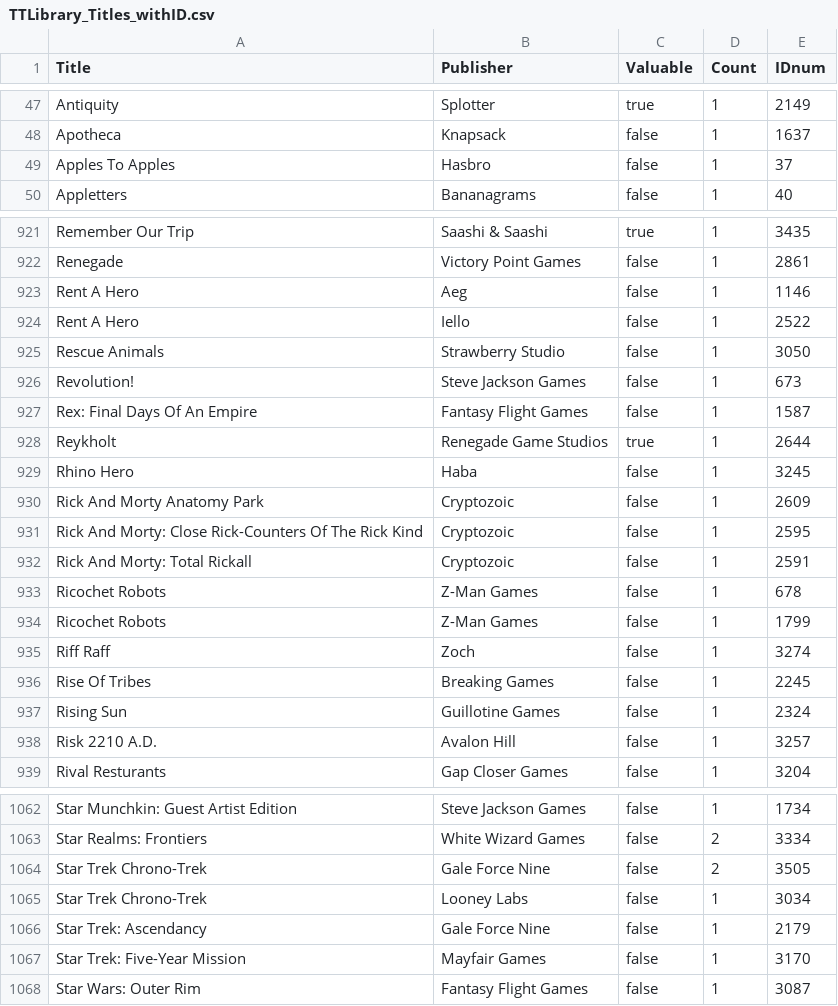
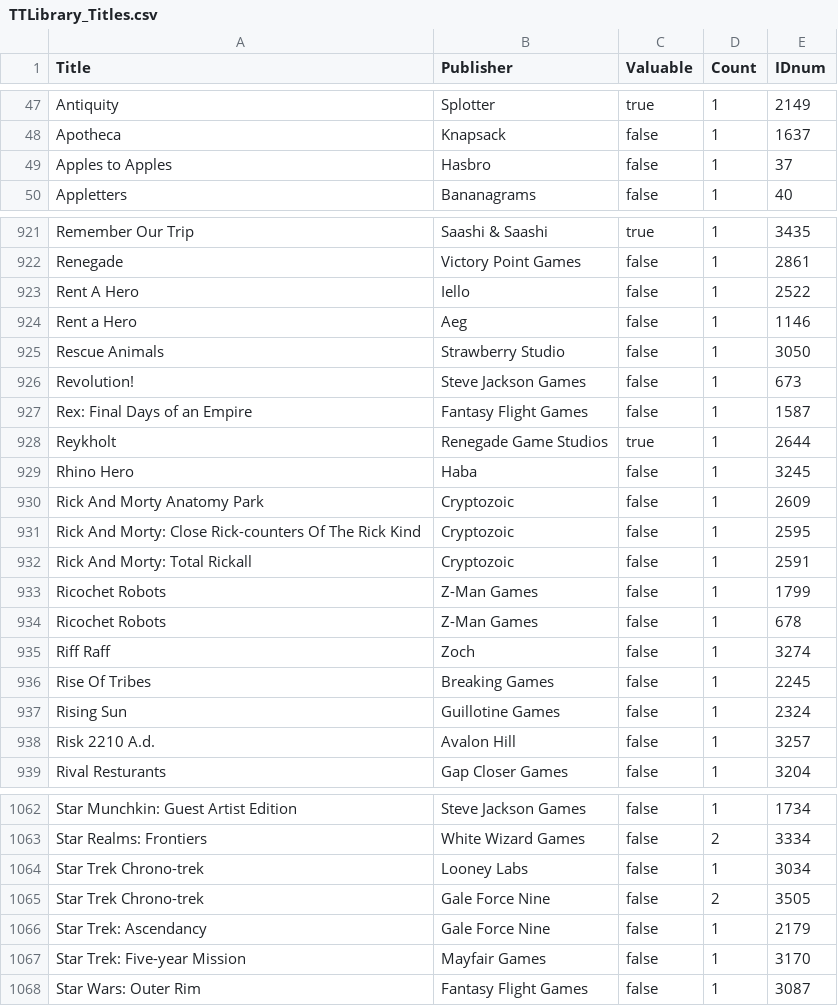
Before and after one commit to MattMorganMDP/Tabletop_Library_Sync, a CSV file: TTLibrary_Titles.csv (was TTLibrary_Titles_withID.csv), drawn as a sheet; only a part is shown, gaps mark what is left out; the diff covers the shown part only.

Commit message:
Initial commit of default PAX TTL Titles report output

```diff
--- a/TTLibrary_Titles_withID.csv
+++ b/TTLibrary_Titles.csv
@@ -48,3 +48,3 @@ Title,Publisher,Valuable,Count,IDnum
 "Apotheca","Knapsack",false,1,1637
-"Apples To Apples","Hasbro",false,1,37
+"Apples to Apples","Hasbro",false,1,37
 "Appletters","Bananagrams",false,1,40
@@ -922,7 +922,7 @@ Title,Publisher,Valuable,Count,IDnum
 "Renegade","Victory Point Games",false,1,2861
-"Rent A Hero","Aeg",false,1,1146
 "Rent A Hero","Iello",false,1,2522
+"Rent a Hero","Aeg",false,1,1146
 "Rescue Animals","Strawberry Studio",false,1,3050
 "Revolution!","Steve Jackson Games",false,1,673
-"Rex: Final Days Of An Empire","Fantasy Flight Games",false,1,1587
+"Rex: Final Days of an Empire","Fantasy Flight Games",false,1,1587
 "Reykholt","Renegade Game Studios",true,1,2644
@@ -930,6 +930,6 @@ Title,Publisher,Valuable,Count,IDnum
 "Rick And Morty Anatomy Park","Cryptozoic",false,1,2609
-"Rick And Morty: Close Rick-Counters Of The Rick Kind","Cryptozoic",false,1,2595
+"Rick And Morty: Close Rick-counters Of The Rick Kind","Cryptozoic",false,1,2595
 "Rick And Morty: Total Rickall","Cryptozoic",false,1,2591
+"Ricochet Robots","Z-Man Games",false,1,1799
 "Ricochet Robots","Z-Man Games",false,1,678
-"Ricochet Robots","Z-Man Games",false,1,1799
 "Riff Raff","Zoch",false,1,3274
@@ -937,3 +937,3 @@ Title,Publisher,Valuable,Count,IDnum
 "Rising Sun","Guillotine Games",false,1,2324
-"Risk 2210 A.D.","Avalon Hill",false,1,3257
+"Risk 2210 A.d.","Avalon Hill",false,1,3257
 "Rival Resturants","Gap Closer Games",false,1,3204
@@ -1063,6 +1063,6 @@ Title,Publisher,Valuable,Count,IDnum
 "Star Realms: Frontiers","White Wizard Games",false,2,3334
-"Star Trek Chrono-Trek","Gale Force Nine",false,2,3505
-"Star Trek Chrono-Trek","Looney Labs",false,1,3034
+"Star Trek Chrono-trek","Looney Labs",false,1,3034
+"Star Trek Chrono-trek","Gale Force Nine",false,2,3505
 "Star Trek: Ascendancy","Gale Force Nine",false,1,2179
-"Star Trek: Five-Year Mission","Mayfair Games",false,1,3170
+"Star Trek: Five-year Mission","Mayfair Games",false,1,3170
 "Star Wars: Outer Rim","Fantasy Flight Games",false,1,3087
```
Also changed, not shown: 2 added rows, 2 removed rows, 36 moved rows and 69 edited cells elsewhere in this file.
